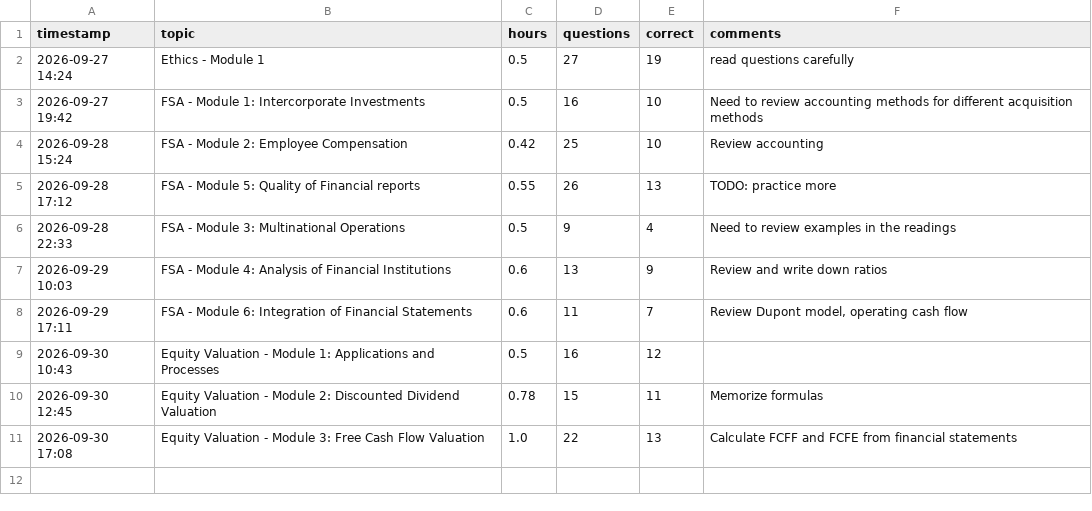
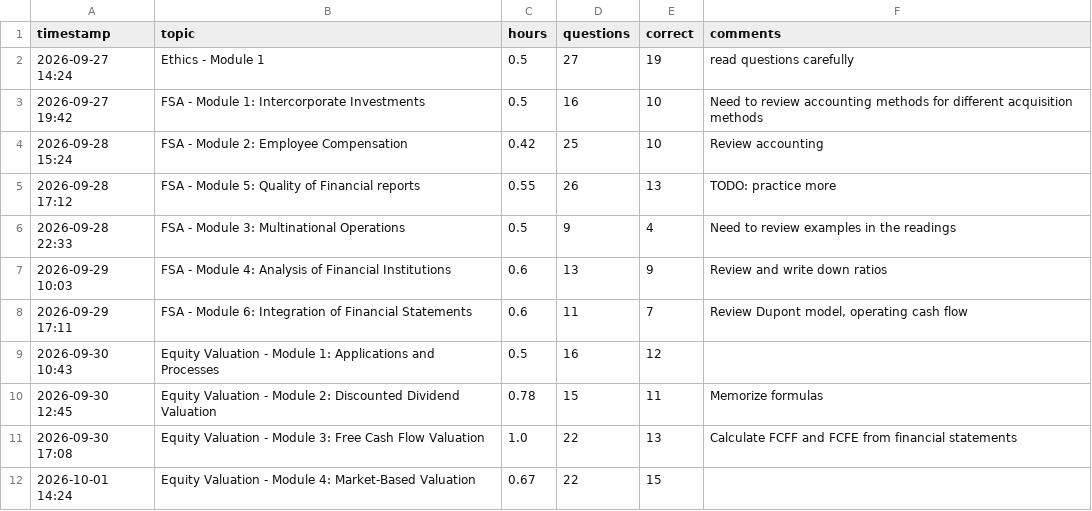
Before and after one commit to ikromanov/cfa, a CSV file: study_log.csv, drawn as a sheet.

```diff
--- a/study_log.csv
+++ b/study_log.csv
@@ -11 +11,2 @@ timestamp,topic,hours,questions,correct,comments
 2026-09-30 17:08,Equity Valuation - Module 3: Free Cash Flow Valuation,1.0,22,13,Calculate FCFF and FCFE from financial statements
+2026-10-01 14:24,Equity Valuation - Module 4: Market-Based Valuation,0.67,22,15,
```
